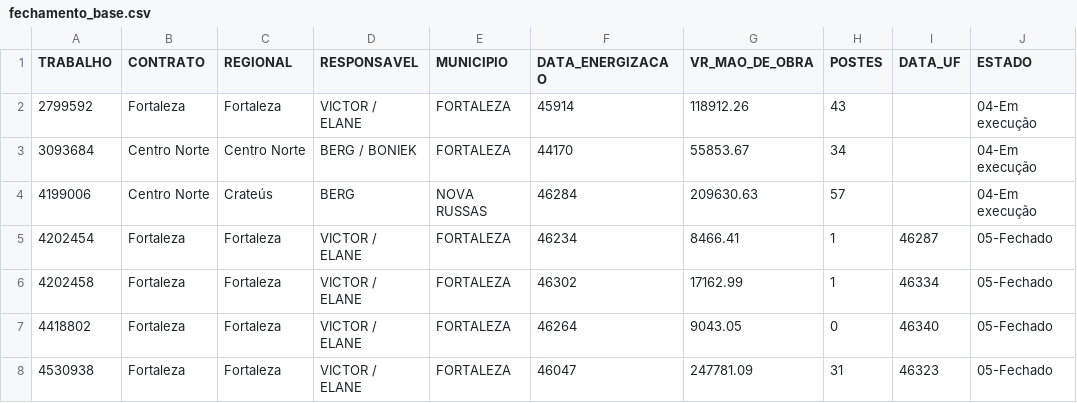
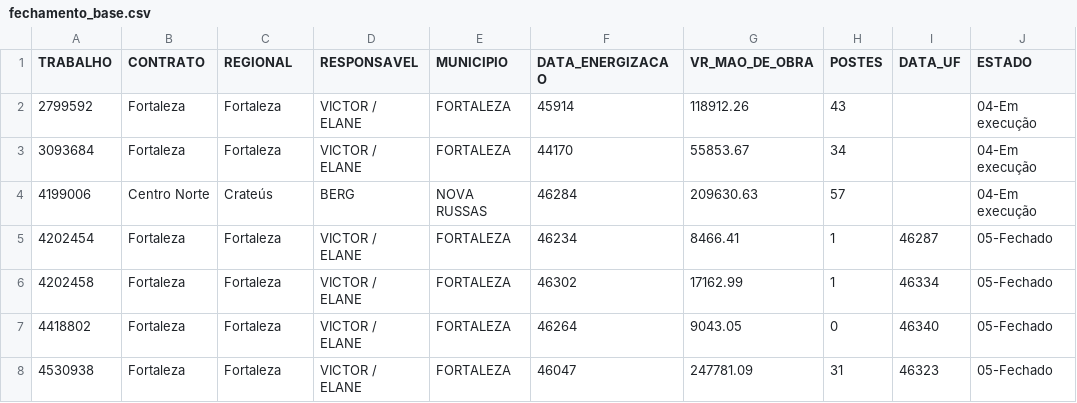
Before and after one commit to proenergy-cn/painel-obras, a CSV file: fechamento_base.csv, drawn as a sheet; only a part is shown.

Commit message:
Fechamento: alerta de obras com mais de 3 meses; 3093684 em Fortaleza; grafico de idade mais largo

```diff
--- a/fechamento_base.csv
+++ b/fechamento_base.csv
@@ -2,3 +2,3 @@ TRABALHO,CONTRATO,REGIONAL,RESPONSAVEL,MUNICIPIO,DATA_ENERGIZACAO,VR_MAO_DE_OBRA
 2799592,Fortaleza,Fortaleza,VICTOR / ELANE,FORTALEZA,45914,118912.26,43,,04-Em execução
-3093684,Centro Norte,Centro Norte,BERG / BONIEK,FORTALEZA,44170,55853.67,34,,04-Em execução
+3093684,Fortaleza,Fortaleza,VICTOR / ELANE,FORTALEZA,44170,55853.67,34,,04-Em execução
 4199006,Centro Norte,Crateús,BERG,NOVA RUSSAS,46284,209630.63,57,,04-Em execução
```
Also changed, not shown: 1 other file.
